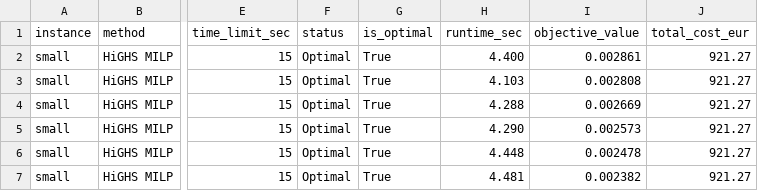
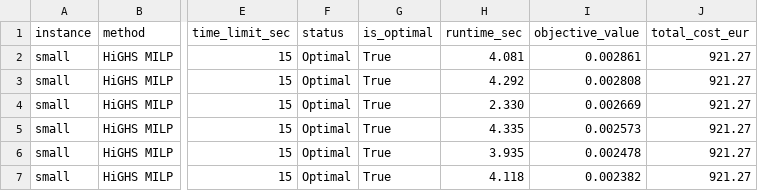
Before and after one commit to ProfReusch2026MOR/Sustainable_Freight_Mode_Choice, a CSV file: experiments/results/sensitivity_analysis.csv, drawn as a sheet; only a part is shown, gaps mark what is left out; the diff names each change by its address in the sheet, - before the commit and + after, or states it on an @@ line.

```diff
--- a/experiments/results/sensitivity_analysis.csv
+++ b/experiments/results/sensitivity_analysis.csv
-H2 (runtime_sec): 4.400
+H2 (runtime_sec): 4.081
-H3 (runtime_sec): 4.103
+H3 (runtime_sec): 4.292
-H4 (runtime_sec): 4.288
+H4 (runtime_sec): 2.330
-H5 (runtime_sec): 4.290
+H5 (runtime_sec): 4.335
-H6 (runtime_sec): 4.448
+H6 (runtime_sec): 3.935
-H7 (runtime_sec): 4.481
+H7 (runtime_sec): 4.118
```
Also changed, not shown: experiments/results/computational_experiments.csv, experiments/results/modal_shift/computational_experiments.csv, 13 other files.
